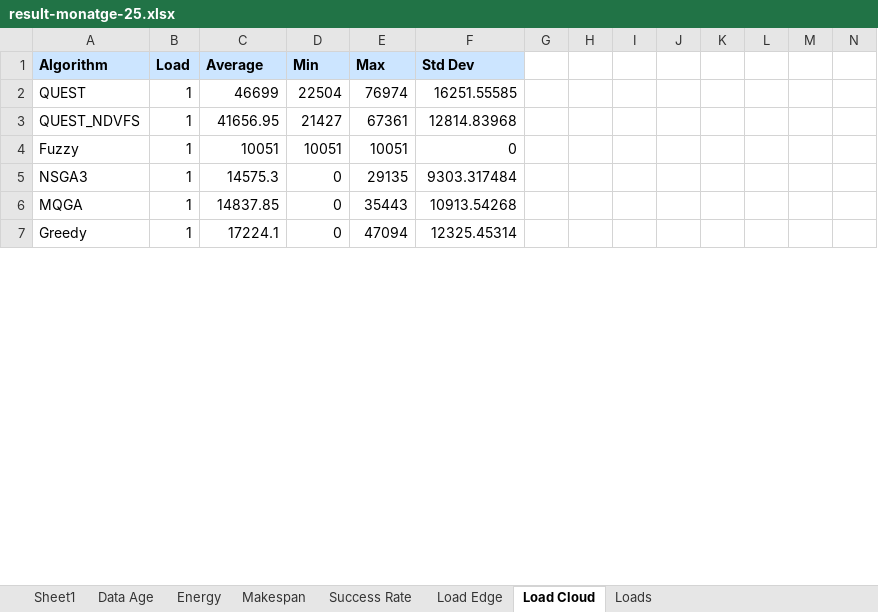
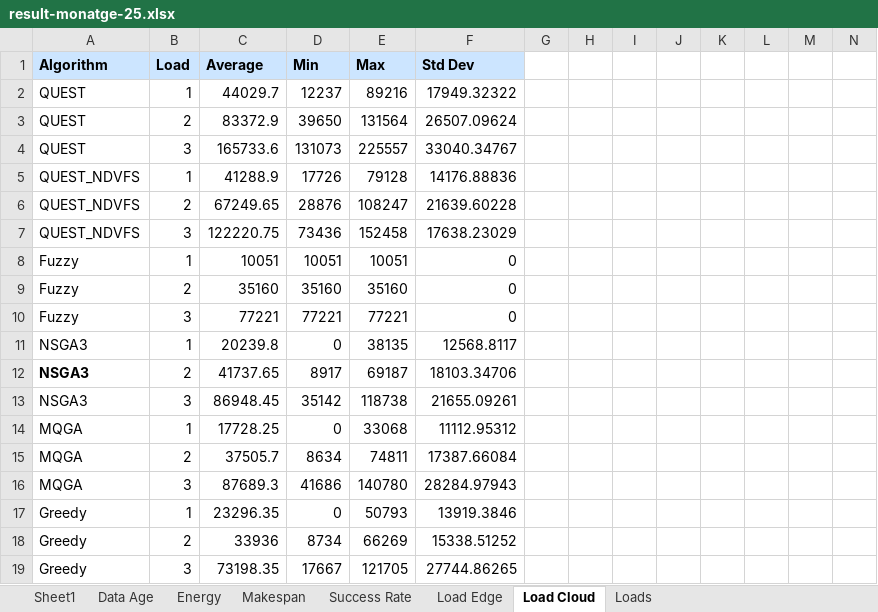
Before and after one commit to Anonymous0-0paper/QUEST, an Excel workbook: experiment/output/pegasus/result-monatge-25.xlsx, sheet Load Cloud, drawn as a sheet; only a part is shown; values as stored, in another font and other column widths than the file's, no borders; addresses are those after the commit; rows hold the shown columns only; the diff covers the shown part only; the diff names each change by its address in the sheet, - before the commit and + after, or states it on an @@ line.

```diff
--- a/experiment/output/pegasus/result-monatge-25.xlsx (sheet Load Cloud)
+++ b/experiment/output/pegasus/result-monatge-25.xlsx (sheet Load Cloud)
-C2: 46699
+C2: 44029.7
-D2: 22504
+D2: 12237
-E2: 76974
+E2: 89216
-F2: 16251.55585
+F2: 17949.32322
+row 3: QUEST | 2 | 83372.9 | 39650 | 131564 | 26507.09624
+row 4: QUEST | 3 | 165733.6 | 131073 | 225557 | 33040.34767
-C5: 41656.95
+C5: 41288.9
-D5: 21427
+D5: 17726
-E5: 67361
+E5: 79128
-F5: 12814.83968
+F5: 14176.88836
+row 6: QUEST_NDVFS | 2 | 67249.65 | 28876 | 108247 | 21639.60228
+row 7: QUEST_NDVFS | 3 | 122220.75 | 73436 | 152458 | 17638.23029
+row 9: Fuzzy | 2 | 35160 | 35160 | 35160 | 0
+row 10: Fuzzy | 3 | 77221 | 77221 | 77221 | 0
-C11: 14575.3
+C11: 20239.8
-E11: 29135
+E11: 38135
-F11: 9303.317484
+F11: 12568.8117
+row 12: NSGA3 | 2 | 41737.65 | 8917 | 69187 | 18103.34706
+row 13: NSGA3 | 3 | 86948.45 | 35142 | 118738 | 21655.09261
-C14: 14837.85
+C14: 17728.25
-E14: 35443
+E14: 33068
-F14: 10913.54268
+F14: 11112.95312
+row 15: MQGA | 2 | 37505.7 | 8634 | 74811 | 17387.66084
+row 16: MQGA | 3 | 87689.3 | 41686 | 140780 | 28284.97943
-C17: 17224.1
+C17: 23296.35
-E17: 47094
+E17: 50793
-F17: 12325.45314
+F17: 13919.3846
+row 18: Greedy | 2 | 33936 | 8734 | 66269 | 15338.51252
+row 19: Greedy | 3 | 73198.35 | 17667 | 121705 | 27744.86265
```
Also changed, not shown: 16 added rows, 28 removed rows, 56 edited cells and cell formats elsewhere in this sheet, sheet Makespan, sheet Energy, sheet Data Age, sheet Load Edge, sheet Success Rate, sheet Loads, experiment/output/pegasus/result-monatge-15.xlsx, experiment/output/pegasus/result-monatge-5.xlsx, 5 other files.
